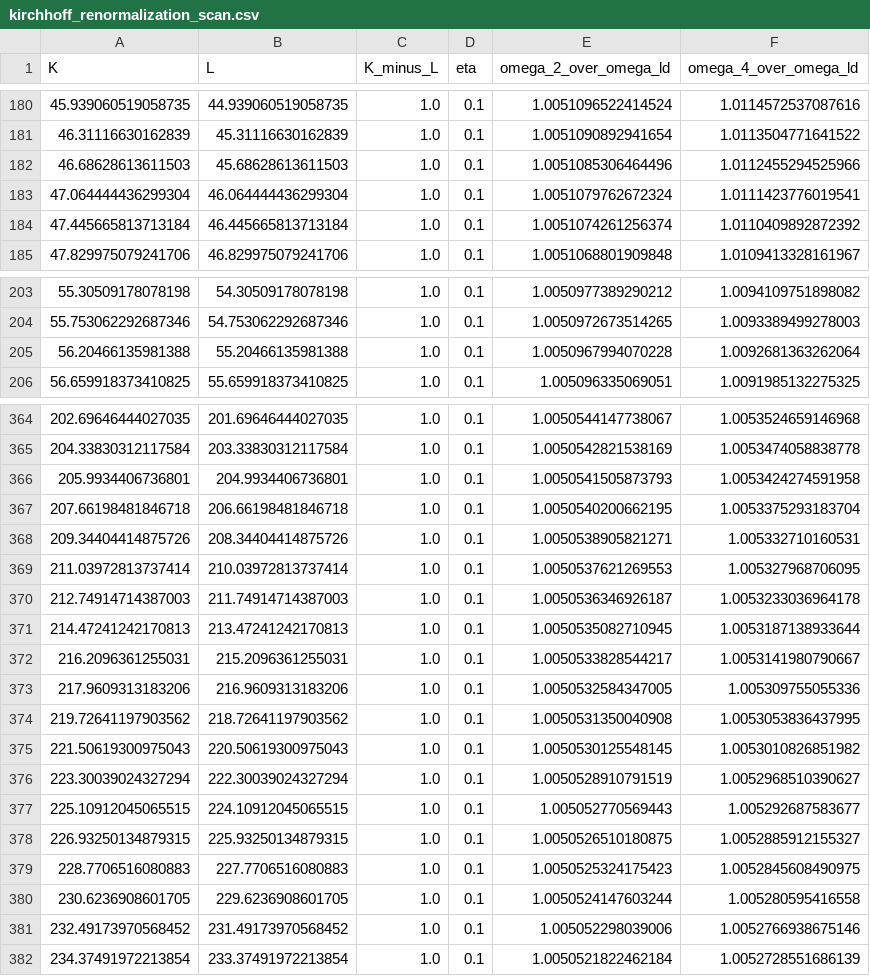
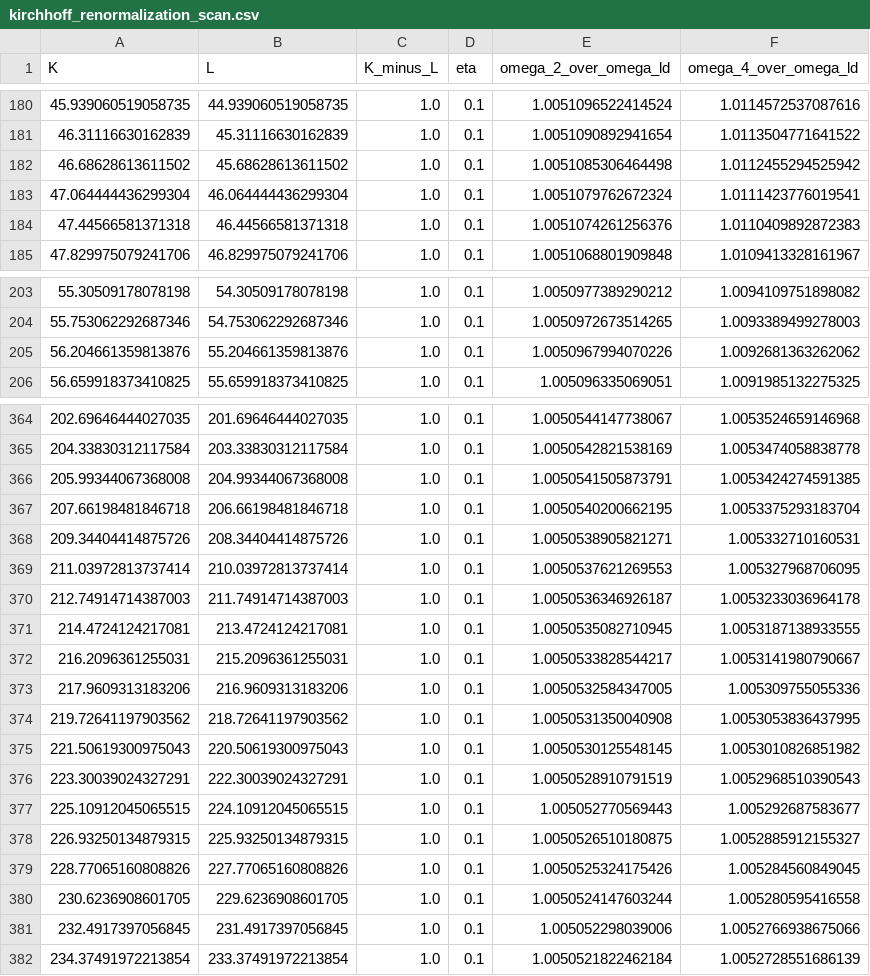
Before and after one commit to takeoka-lab/MS_gate_Hirai, a CSV file: results/chi_error_element_fit/advanced_publication_validation/hxx_drive_amplitude_calibration/kirchhoff_renormalization_scan.csv, drawn as a sheet; only a part is shown, gaps mark what is left out; the diff covers the shown part only.

Commit message:
error

```diff
--- a/results/chi_error_element_fit/advanced_publication_validation/hxx_drive_amplitude_calibration/kirchhoff_renormalization_scan.csv
+++ b/results/chi_error_element_fit/advanced_publication_validation/hxx_drive_amplitude_calibration/kirchhoff_renormalization_scan.csv
@@ -181,5 +181,5 @@ K,L,K_minus_L,eta,omega_2_over_omega_ld,omega_4_over_omega_ld
 46.31116630162839,45.31116630162839,1.0,0.1,1.0051090892941654,1.0113504771641522
-46.68628613611503,45.68628613611503,1.0,0.1,1.0051085306464496,1.0112455294525966
+46.68628613611502,45.68628613611502,1.0,0.1,1.0051085306464498,1.0112455294525942
 47.064444436299304,46.064444436299304,1.0,0.1,1.0051079762672324,1.0111423776019541
-47.445665813713184,46.445665813713184,1.0,0.1,1.0051074261256374,1.0110409892872392
+47.44566581371318,46.44566581371318,1.0,0.1,1.0051074261256376,1.0110409892872383
 47.829975079241706,46.829975079241706,1.0,0.1,1.0051068801909848,1.0109413328161967
@@ -204,3 +204,3 @@ K,L,K_minus_L,eta,omega_2_over_omega_ld,omega_4_over_omega_ld
 55.753062292687346,54.753062292687346,1.0,0.1,1.0050972673514265,1.0093389499278003
-56.20466135981388,55.20466135981388,1.0,0.1,1.0050967994070228,1.0092681363262064
+56.204661359813876,55.204661359813876,1.0,0.1,1.0050967994070226,1.0092681363262062
 56.659918373410825,55.659918373410825,1.0,0.1,1.005096335069051,1.0091985132275325
@@ -365,3 +365,3 @@ K,L,K_minus_L,eta,omega_2_over_omega_ld,omega_4_over_omega_ld
 204.33830312117584,203.33830312117584,1.0,0.1,1.0050542821538169,1.0053474058838778
-205.9934406736801,204.9934406736801,1.0,0.1,1.0050541505873793,1.0053424274591958
+205.99344067368008,204.99344067368008,1.0,0.1,1.0050541505873791,1.0053424274591385
 207.66198481846718,206.66198481846718,1.0,0.1,1.0050540200662195,1.0053375293183704
@@ -370,3 +370,3 @@ K,L,K_minus_L,eta,omega_2_over_omega_ld,omega_4_over_omega_ld
 212.74914714387003,211.74914714387003,1.0,0.1,1.0050536346926187,1.0053233036964178
-214.47241242170813,213.47241242170813,1.0,0.1,1.0050535082710945,1.0053187138933644
+214.4724124217081,213.4724124217081,1.0,0.1,1.0050535082710945,1.0053187138933555
 216.2096361255031,215.2096361255031,1.0,0.1,1.0050533828544217,1.0053141980790667
@@ -375,8 +375,8 @@ K,L,K_minus_L,eta,omega_2_over_omega_ld,omega_4_over_omega_ld
 221.50619300975043,220.50619300975043,1.0,0.1,1.0050530125548145,1.0053010826851982
-223.30039024327294,222.30039024327294,1.0,0.1,1.0050528910791519,1.0052968510390627
+223.30039024327291,222.30039024327291,1.0,0.1,1.0050528910791519,1.0052968510390543
 225.10912045065515,224.10912045065515,1.0,0.1,1.005052770569443,1.005292687583677
 226.93250134879315,225.93250134879315,1.0,0.1,1.0050526510180875,1.0052885912155327
-228.7706516080883,227.7706516080883,1.0,0.1,1.0050525324175423,1.0052845608490975
+228.77065160808826,227.77065160808826,1.0,0.1,1.0050525324175426,1.005284560849045
 230.6236908601705,229.6236908601705,1.0,0.1,1.0050524147603244,1.005280595416558
-232.49173970568452,231.49173970568452,1.0,0.1,1.005052298039006,1.0052766938675146
+232.4917397056845,231.4917397056845,1.0,0.1,1.005052298039006,1.0052766938675066
 234.37491972213854,233.37491972213854,1.0,0.1,1.0050521822462184,1.0052728551686139
```
Also changed, not shown: 3 added rows, 3 removed rows and 31 edited cells elsewhere in this file, 2 other files.
